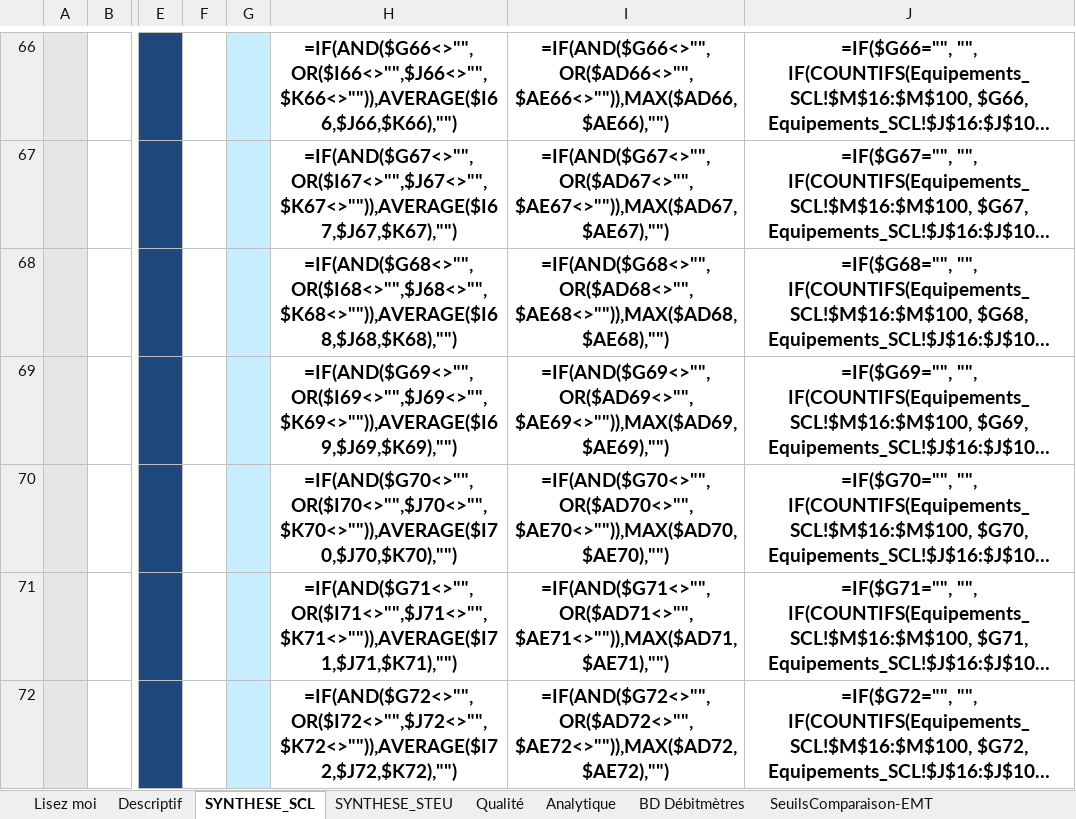
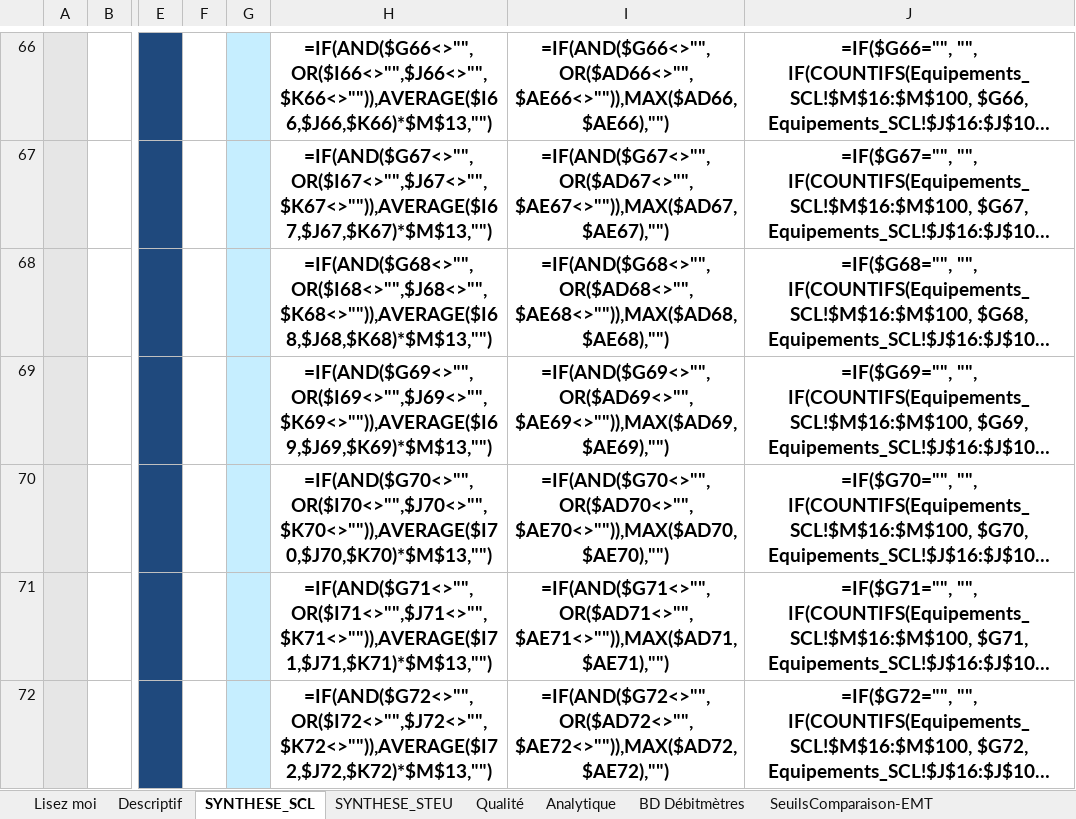
Before and after one commit to ndhuygelaere/autosurveillance_steu_excel, an Excel workbook: GRILLES_CDA_V17_5.xlsx, sheet SYNTHESE_SCL, drawn as a sheet; only a part is shown, gaps mark what is left out; long unchanged cells end in …; values as stored, in another font and other column widths than the file's, no borders; formulas are shown in place of their values; charts and pictures and conditional formats not drawn; the diff covers the shown part only; the diff names each change by its address in the sheet, - before the commit and + after, or states it on an @@ line.

```diff
--- a/GRILLES_CDA_V17_5.xlsx (sheet SYNTHESE_SCL)
+++ b/GRILLES_CDA_V17_5.xlsx (sheet SYNTHESE_SCL)
-H66: =IF(AND($G66<>"",OR($I66<>"",$J66<>"",$K66<>"")),AVERAGE($I66,$J66,$K66),"")
+H66: =IF(AND($G66<>"",OR($I66<>"",$J66<>"",$K66<>"")),AVERAGE($I66,$J66,$K66)*$M$13,"")
-H67: =IF(AND($G67<>"",OR($I67<>"",$J67<>"",$K67<>"")),AVERAGE($I67,$J67,$K67),"")
+H67: =IF(AND($G67<>"",OR($I67<>"",$J67<>"",$K67<>"")),AVERAGE($I67,$J67,$K67)*$M$13,"")
-H68: =IF(AND($G68<>"",OR($I68<>"",$J68<>"",$K68<>"")),AVERAGE($I68,$J68,$K68),"")
+H68: =IF(AND($G68<>"",OR($I68<>"",$J68<>"",$K68<>"")),AVERAGE($I68,$J68,$K68)*$M$13,"")
-H69: =IF(AND($G69<>"",OR($I69<>"",$J69<>"",$K69<>"")),AVERAGE($I69,$J69,$K69),"")
+H69: =IF(AND($G69<>"",OR($I69<>"",$J69<>"",$K69<>"")),AVERAGE($I69,$J69,$K69)*$M$13,"")
-H70: =IF(AND($G70<>"",OR($I70<>"",$J70<>"",$K70<>"")),AVERAGE($I70,$J70,$K70),"")
+H70: =IF(AND($G70<>"",OR($I70<>"",$J70<>"",$K70<>"")),AVERAGE($I70,$J70,$K70)*$M$13,"")
-H71: =IF(AND($G71<>"",OR($I71<>"",$J71<>"",$K71<>"")),AVERAGE($I71,$J71,$K71),"")
+H71: =IF(AND($G71<>"",OR($I71<>"",$J71<>"",$K71<>"")),AVERAGE($I71,$J71,$K71)*$M$13,"")
-H72: =IF(AND($G72<>"",OR($I72<>"",$J72<>"",$K72<>"")),AVERAGE($I72,$J72,$K72),"")
+H72: =IF(AND($G72<>"",OR($I72<>"",$J72<>"",$K72<>"")),AVERAGE($I72,$J72,$K72)*$M$13,"")
```
Also changed, not shown: 48 edited cells elsewhere in this sheet, charts or pictures.
